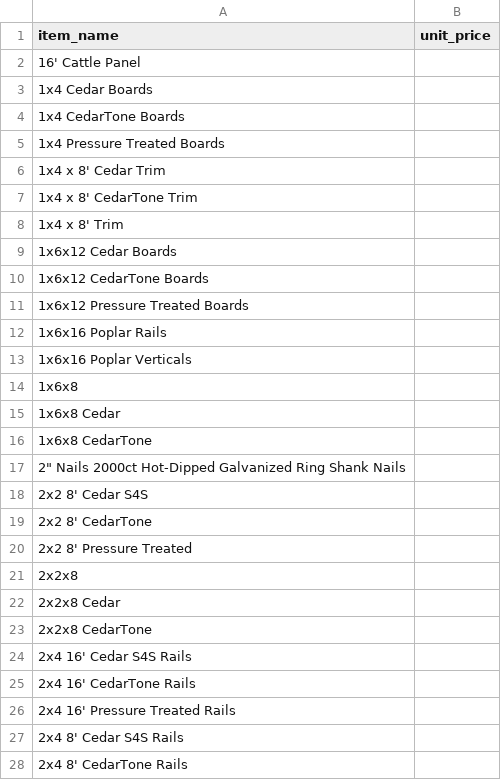
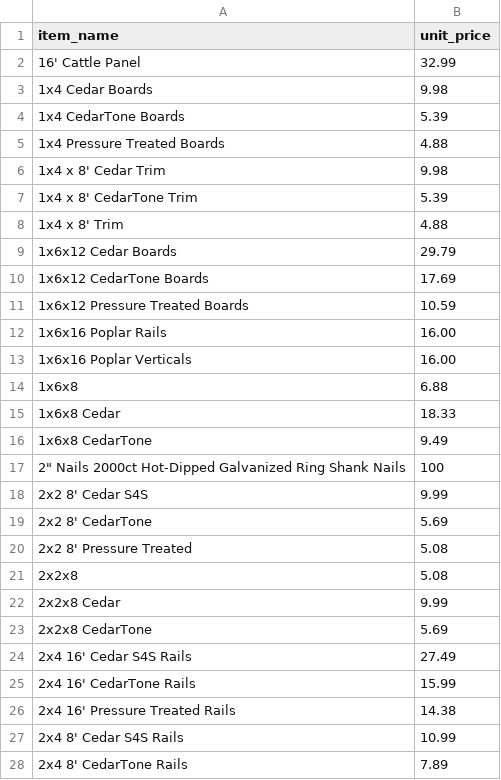
Before and after one commit to nllavasseur/natethegreat, a CSV file: public/wood_unit_prices.csv, drawn as a sheet; only a part is shown; the diff covers the shown part only.

```diff
--- a/public/wood_unit_prices.csv
+++ b/public/wood_unit_prices.csv
@@ -1,28 +1,28 @@
 item_name,unit_price
-"16' Cattle Panel",
-"1x4 Cedar Boards",
-"1x4 CedarTone Boards",
-"1x4 Pressure Treated Boards",
-"1x4 x 8' Cedar Trim",
-"1x4 x 8' CedarTone Trim",
-"1x4 x 8' Trim",
-"1x6x12 Cedar Boards",
-"1x6x12 CedarTone Boards",
-"1x6x12 Pressure Treated Boards",
-"1x6x16 Poplar Rails",
-"1x6x16 Poplar Verticals",
-"1x6x8",
-"1x6x8 Cedar",
-"1x6x8 CedarTone",
-"2"" Nails 2000ct Hot-Dipped Galvanized Ring Shank Nails",
-"2x2 8' Cedar S4S",
-"2x2 8' CedarTone",
-"2x2 8' Pressure Treated",
-"2x2x8",
-"2x2x8 Cedar",
-"2x2x8 CedarTone",
-"2x4 16' Cedar S4S Rails",
-"2x4 16' CedarTone Rails",
-"2x4 16' Pressure Treated Rails",
-"2x4 8' Cedar S4S Rails",
-"2x4 8' CedarTone Rails",
+16' Cattle Panel,32.99
+1x4 Cedar Boards,9.98
+1x4 CedarTone Boards,5.39
+1x4 Pressure Treated Boards,4.88
+1x4 x 8' Cedar Trim,9.98
+1x4 x 8' CedarTone Trim,5.39
+1x4 x 8' Trim,4.88
+1x6x12 Cedar Boards,29.79
+1x6x12 CedarTone Boards,17.69
+1x6x12 Pressure Treated Boards,10.59
+1x6x16 Poplar Rails,16.00
+1x6x16 Poplar Verticals,16.00
+1x6x8,6.88
+1x6x8 Cedar,18.33
+1x6x8 CedarTone,9.49
+"2"" Nails 2000ct Hot-Dipped Galvanized Ring Shank Nails",100
+2x2 8' Cedar S4S,9.99
+2x2 8' CedarTone,5.69
+2x2 8' Pressure Treated,5.08
+2x2x8,5.08
+2x2x8 Cedar,9.99
+2x2x8 CedarTone,5.69
+2x4 16' Cedar S4S Rails,27.49
+2x4 16' CedarTone Rails,15.99
+2x4 16' Pressure Treated Rails,14.38
+2x4 8' Cedar S4S Rails,10.99
+2x4 8' CedarTone Rails,7.89
```
Also changed, not shown: 1 added row and 35 edited cells elsewhere in this file, wood_unit_prices.csv, 1 other file.
